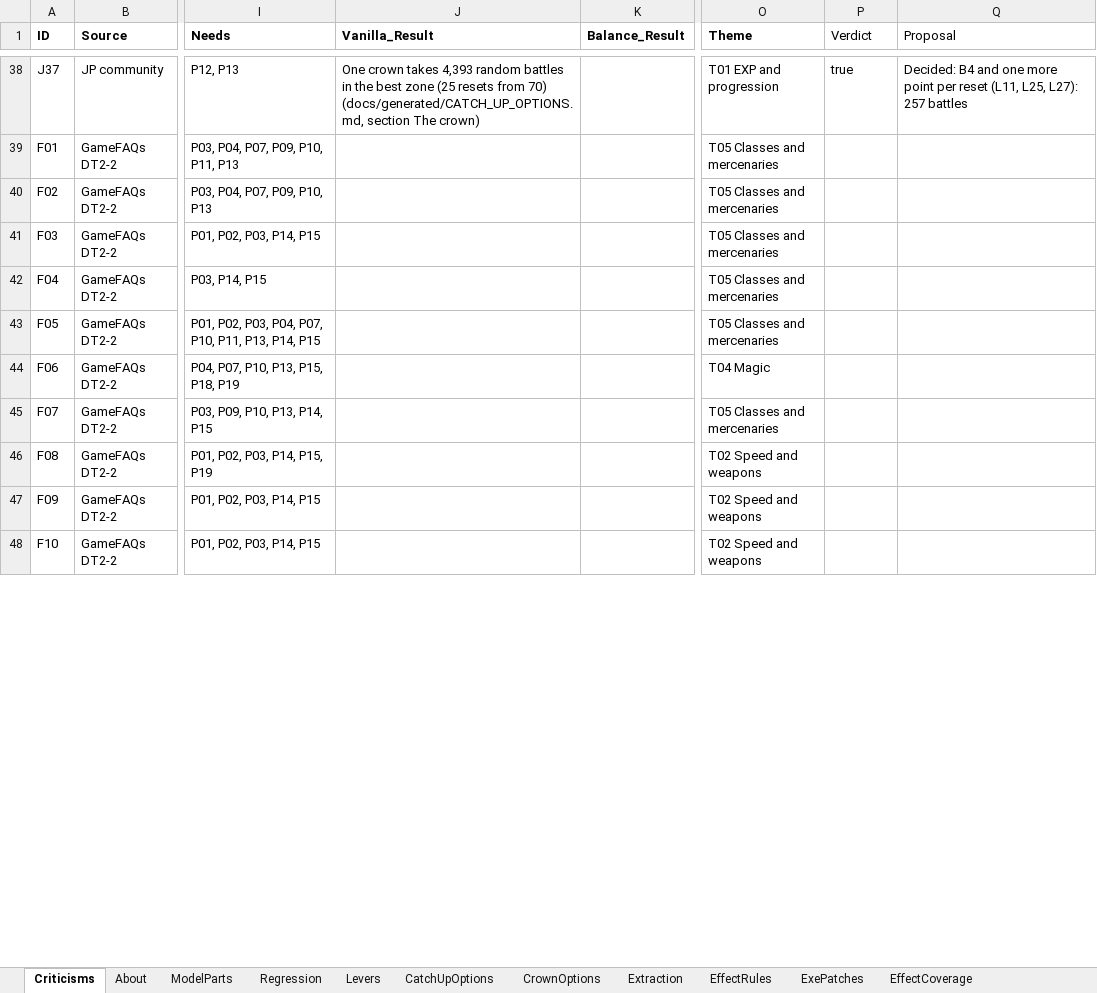
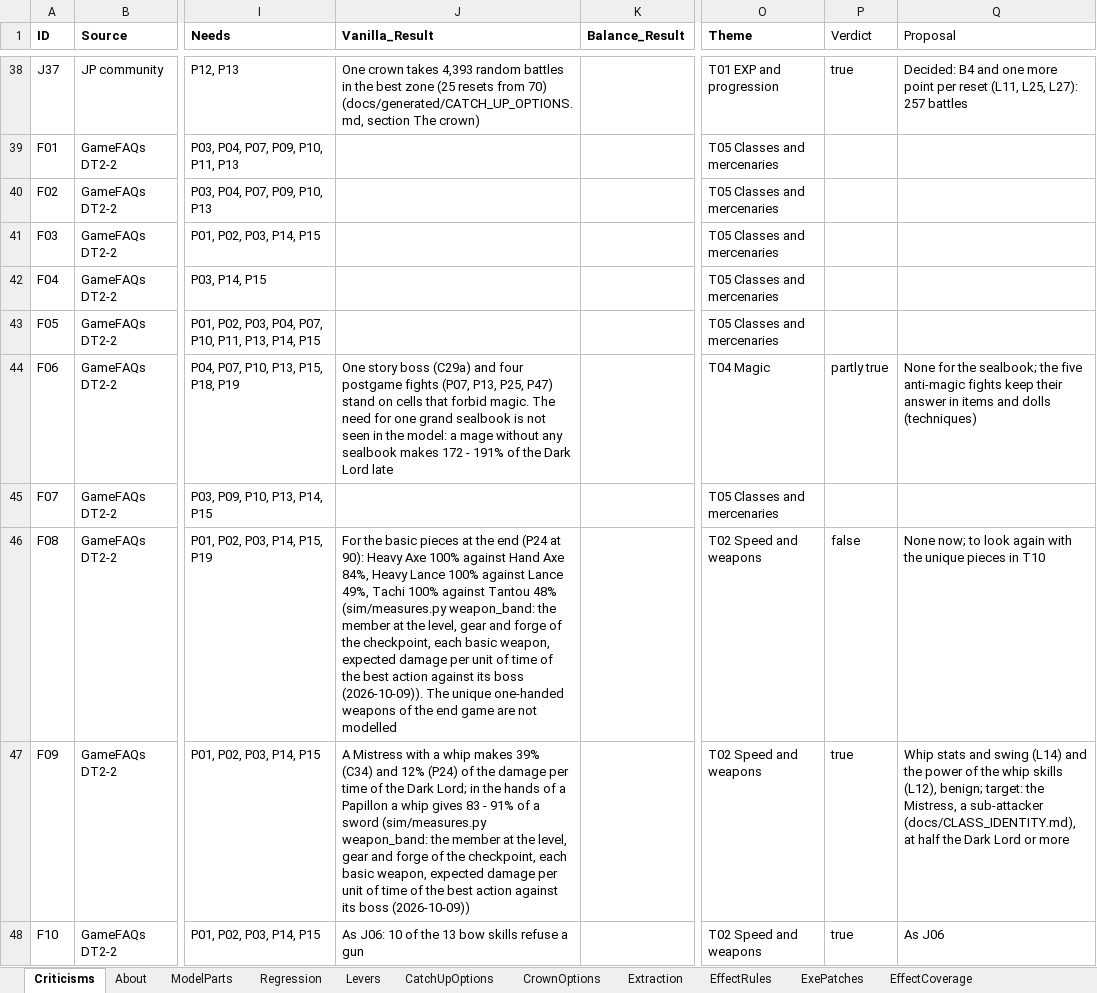
Before and after one commit to Asaad-E/DungeonTravelers_2_2_qol_balance_mod, an Excel workbook: mod_project/data_tables/balance_criteria.xlsx, sheet Criticisms, drawn as a sheet; only a part is shown, gaps mark what is left out; values as stored, in another font and other column widths than the file's, no borders; the diff covers the shown part only; the diff names each change by its address in the sheet, - before the commit and + after, or states it on an @@ line.

Commit message:
feat: verdicts of milestone 2
verdicts of milestone 2 (T02, T04, T07, T12: 27 rows) and their table;
the weapon band measure

The fallback mage plan now takes the top single spell of each element
(atwiki page 136).

```diff
--- a/mod_project/data_tables/balance_criteria.xlsx (sheet Criticisms)
+++ b/mod_project/data_tables/balance_criteria.xlsx (sheet Criticisms)
-J44 (Vanilla_Result): (empty)
+J44 (Vanilla_Result): One story boss (C29a) and four postgame fights (P07, P13, P25, P47) stand on cells that forbid magic. The need for one grand sealbook is not seen in the model: a mage without any sealbook makes 172 - 191% of the Dark Lord late
-P44 (Verdict): (empty)
+P44 (Verdict): partly true
-Q44 (Proposal): (empty)
+Q44 (Proposal): None for the sealbook; the five anti-magic fights keep their answer in items and dolls (techniques)
-J46 (Vanilla_Result): (empty)
+J46 (Vanilla_Result): For the basic pieces at the end (P24 at 90): Heavy Axe 100% against Hand Axe 84%, Heavy Lance 100% against Lance 49%, Tachi 100% against Tantou 48% (sim/measures.py weapon_band: the member at the level, gear and forge of the checkpoint, each basic weapon, expected damage per unit of time of the best action against its boss (2026-10-09)). The unique one-handed weapons of the end game are not modelled
-P46 (Verdict): (empty)
+P46 (Verdict): false
-Q46 (Proposal): (empty)
+Q46 (Proposal): None now; to look again with the unique pieces in T10
-J47 (Vanilla_Result): (empty)
+J47 (Vanilla_Result): A Mistress with a whip makes 39% (C34) and 12% (P24) of the damage per time of the Dark Lord; in the hands of a Papillon a whip gives 83 - 91% of a sword (sim/measures.py weapon_band: the member at the level, gear and forge of the checkpoint, each basic weapon, expected damage per unit of time of the best action against its boss (2026-10-09))
-P47:P48 (Verdict): (empty)
+P47:P48 (Verdict): true
-Q47 (Proposal): (empty)
+Q47 (Proposal): Whip stats and swing (L14) and the power of the whip skills (L12), benign; target: the Mistress, a sub-attacker (docs/CLASS_IDENTITY.md), at half the Dark Lord or more
-J48 (Vanilla_Result): (empty)
+J48 (Vanilla_Result): As J06: 10 of the 13 bow skills refuse a gun
-Q48 (Proposal): (empty)
+Q48 (Proposal): As J06
```
Also changed, not shown: 69 edited cells elsewhere in this sheet, mod_project/data_tables/sim_setup.xlsx, 3 other files.
